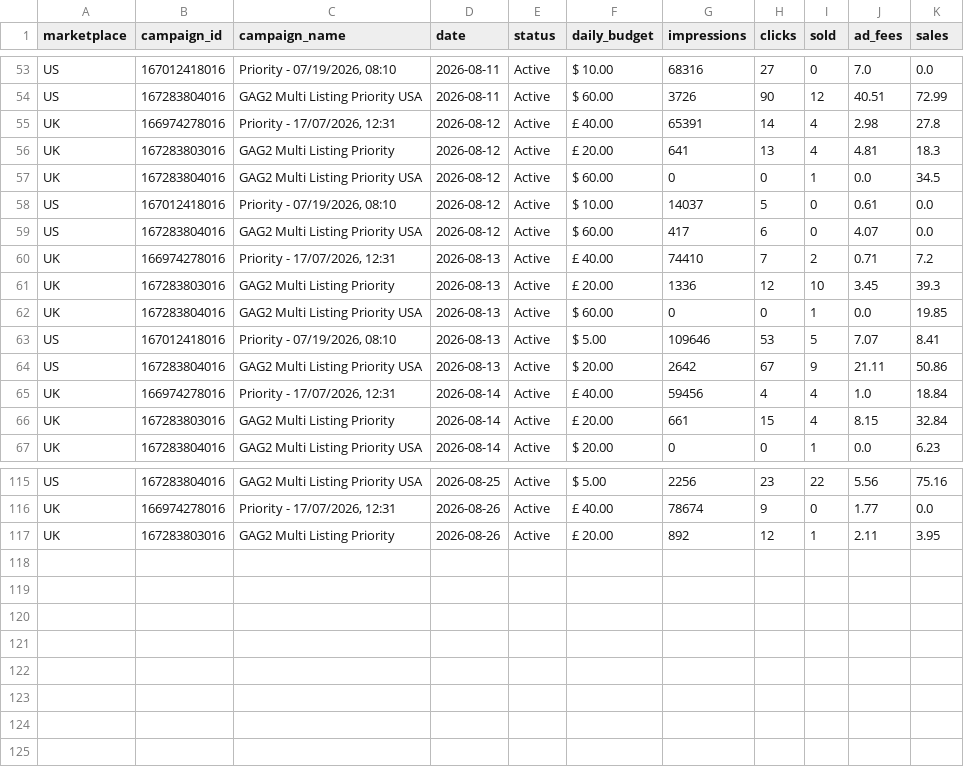
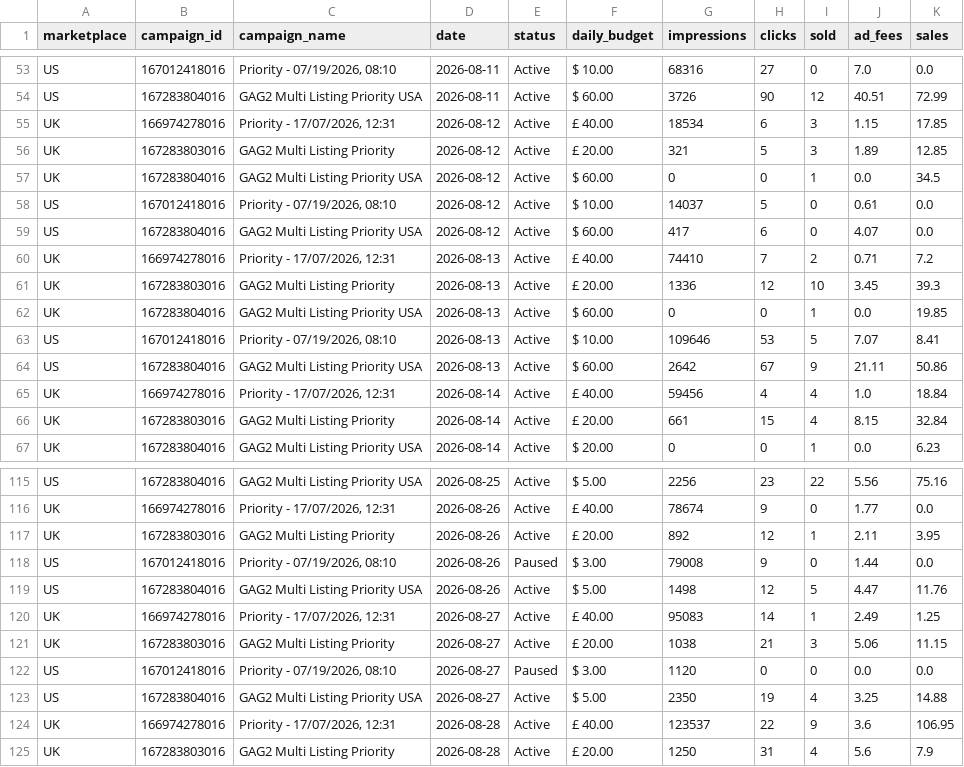
Before and after one commit to Jstone1809/rbx-mailbox-tool, a CSV file: data/priority_history.csv, drawn as a sheet; only a part is shown, gaps mark what is left out.

Commit message:
Update advertising data

```diff
--- a/data/priority_history.csv
+++ b/data/priority_history.csv
@@ -54,4 +54,4 @@ US,167012418016,"Priority - 07/19/2026, 08:10",2026-08-11,Active,$ 10.00,68316,2
 US,167283804016,GAG2 Multi Listing Priority USA,2026-08-11,Active,$ 60.00,3726,90,12,40.51,72.99
-UK,166974278016,"Priority - 17/07/2026, 12:31",2026-08-12,Active,£ 40.00,65391,14,4,2.98,27.8
-UK,167283803016,GAG2 Multi Listing Priority,2026-08-12,Active,£ 20.00,641,13,4,4.81,18.3
+UK,166974278016,"Priority - 17/07/2026, 12:31",2026-08-12,Active,£ 40.00,18534,6,3,1.15,17.85
+UK,167283803016,GAG2 Multi Listing Priority,2026-08-12,Active,£ 20.00,321,5,3,1.89,12.85
 UK,167283804016,GAG2 Multi Listing Priority USA,2026-08-12,Active,$ 60.00,0,0,1,0.0,34.5
@@ -62,4 +62,4 @@ UK,167283803016,GAG2 Multi Listing Priority,2026-08-13,Active,£ 20.00,1336,12,1
 UK,167283804016,GAG2 Multi Listing Priority USA,2026-08-13,Active,$ 60.00,0,0,1,0.0,19.85
-US,167012418016,"Priority - 07/19/2026, 08:10",2026-08-13,Active,$ 5.00,109646,53,5,7.07,8.41
-US,167283804016,GAG2 Multi Listing Priority USA,2026-08-13,Active,$ 20.00,2642,67,9,21.11,50.86
+US,167012418016,"Priority - 07/19/2026, 08:10",2026-08-13,Active,$ 10.00,109646,53,5,7.07,8.41
+US,167283804016,GAG2 Multi Listing Priority USA,2026-08-13,Active,$ 60.00,2642,67,9,21.11,50.86
 UK,166974278016,"Priority - 17/07/2026, 12:31",2026-08-14,Active,£ 40.00,59456,4,4,1.0,18.84
@@ -117 +117,9 @@ UK,166974278016,"Priority - 17/07/2026, 12:31",2026-08-26,Active,£ 40.00,78674,
 UK,167283803016,GAG2 Multi Listing Priority,2026-08-26,Active,£ 20.00,892,12,1,2.11,3.95
+US,167012418016,"Priority - 07/19/2026, 08:10",2026-08-26,Paused,$ 3.00,79008,9,0,1.44,0.0
+US,167283804016,GAG2 Multi Listing Priority USA,2026-08-26,Active,$ 5.00,1498,12,5,4.47,11.76
+UK,166974278016,"Priority - 17/07/2026, 12:31",2026-08-27,Active,£ 40.00,95083,14,1,2.49,1.25
+UK,167283803016,GAG2 Multi Listing Priority,2026-08-27,Active,£ 20.00,1038,21,3,5.06,11.15
+US,167012418016,"Priority - 07/19/2026, 08:10",2026-08-27,Paused,$ 3.00,1120,0,0,0.0,0.0
+US,167283804016,GAG2 Multi Listing Priority USA,2026-08-27,Active,$ 5.00,2350,19,4,3.25,14.88
+UK,166974278016,"Priority - 17/07/2026, 12:31",2026-08-28,Active,£ 40.00,123537,22,9,3.6,106.95
+UK,167283803016,GAG2 Multi Listing Priority,2026-08-28,Active,£ 20.00,1250,31,4,5.6,7.9
```
